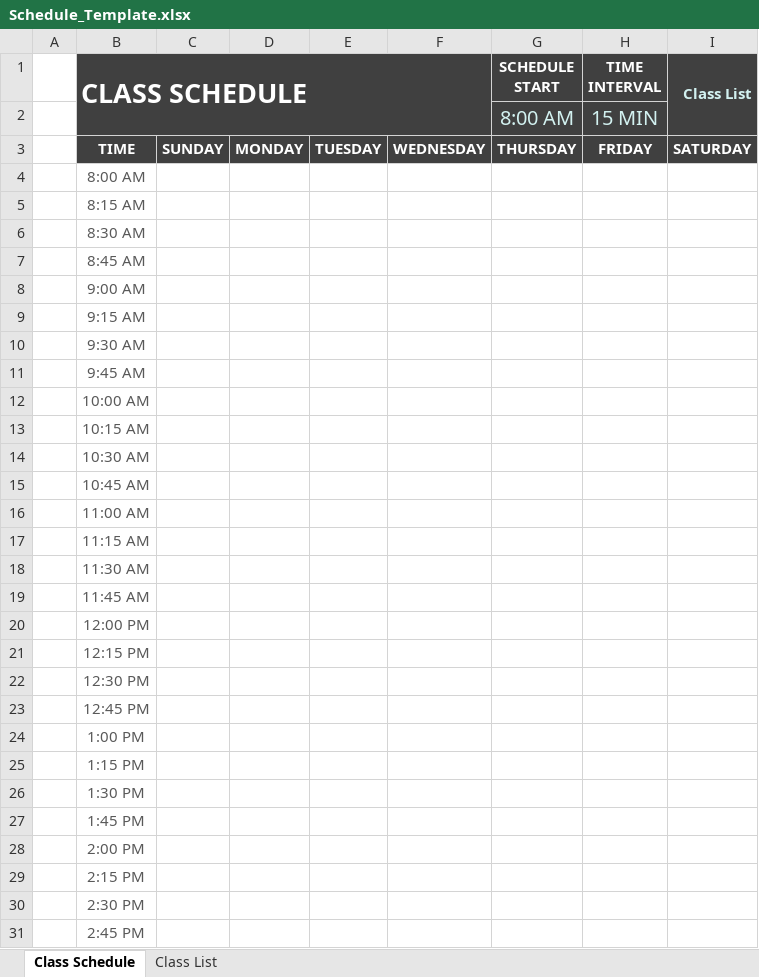
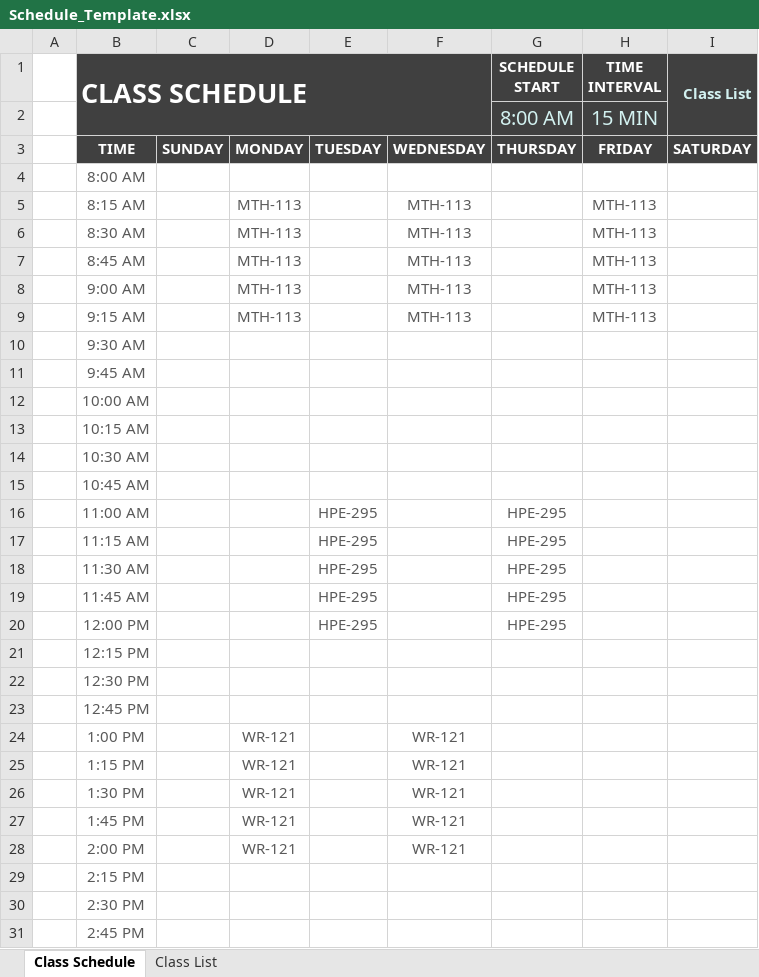
Before and after one commit to Kevin-Ngo/Class-Base, an Excel workbook: Schedule_Template.xlsx, sheet Class Schedule, drawn as a sheet; only a part is shown; values as stored, in another font and other column widths than the file's, no borders; charts and pictures and conditional formats and table styles not drawn; the diff covers the shown part only; the diff names each change by its address in the sheet, - before the commit and + after, or states it on an @@ line.

```diff
--- a/Schedule_Template.xlsx (sheet Class Schedule)
+++ b/Schedule_Template.xlsx (sheet Class Schedule)
-D5:D9: (empty)
+D5:D9: MTH-113
-F5:F9: (empty)
+F5:F9: MTH-113
-H5:H9 (TIME INTERVAL): (empty)
+H5:H9 (TIME INTERVAL): MTH-113
-E16:E20: (empty)
+E16:E20: HPE-295
-G16:G20 (SCHEDULE START): (empty)
+G16:G20 (SCHEDULE START): HPE-295
-D24:D28: (empty)
+D24:D28: WR-121
-F24:F28: (empty)
+F24:F28: WR-121
```
Also changed, not shown: 5 edited cells elsewhere in this sheet, sheet Class List, hidden cells, charts or pictures, 11 other files.
